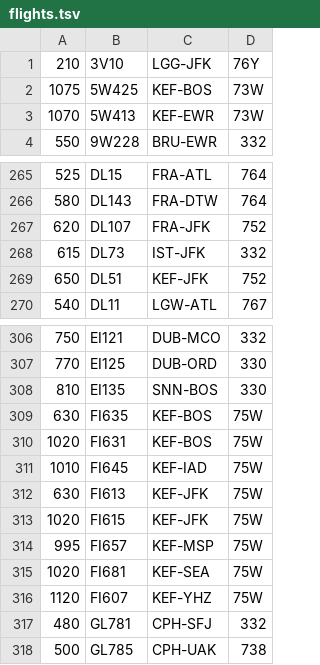
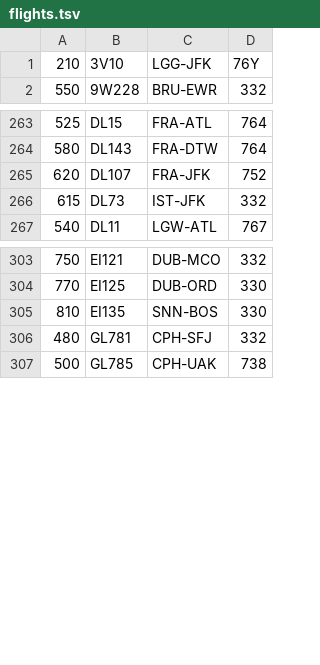
Before and after one commit to mauzeh/formation-flight, a TSV file: data/flights.tsv, drawn as a sheet; only a part is shown, gaps mark what is left out; the diff names each change by its address in the sheet, - before the commit and + after, or states it on an @@ line.

```diff
--- a/data/flights.tsv
+++ b/data/flights.tsv
-row 2: 1075 | 5W425 | KEF-BOS | 73W
-row 3: 1070 | 5W413 | KEF-EWR | 73W
-row 269: 650 | DL51 | KEF-JFK | 752
-row 309: 630 | FI635 | KEF-BOS | 75W
-row 310: 1020 | FI631 | KEF-BOS | 75W
-row 311: 1010 | FI645 | KEF-IAD | 75W
-row 312: 630 | FI613 | KEF-JFK | 75W
-row 313: 1020 | FI615 | KEF-JFK | 75W
-row 314: 995 | FI657 | KEF-MSP | 75W
-row 315: 1020 | FI681 | KEF-SEA | 75W
-row 316: 1120 | FI607 | KEF-YHZ | 75W
```
Also changed, not shown: 5 other files.
